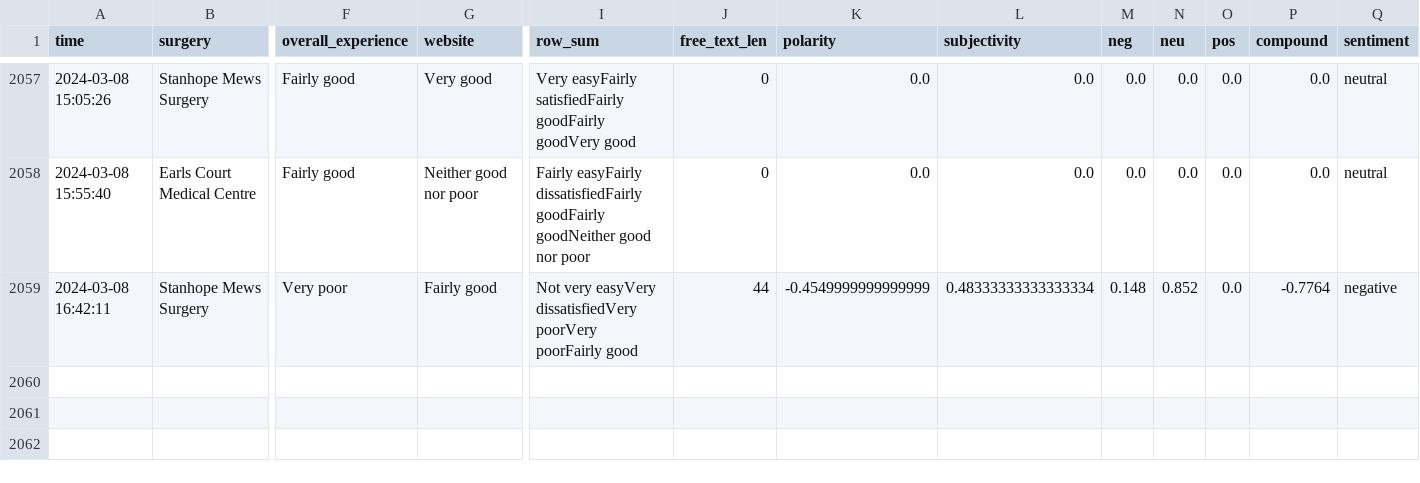
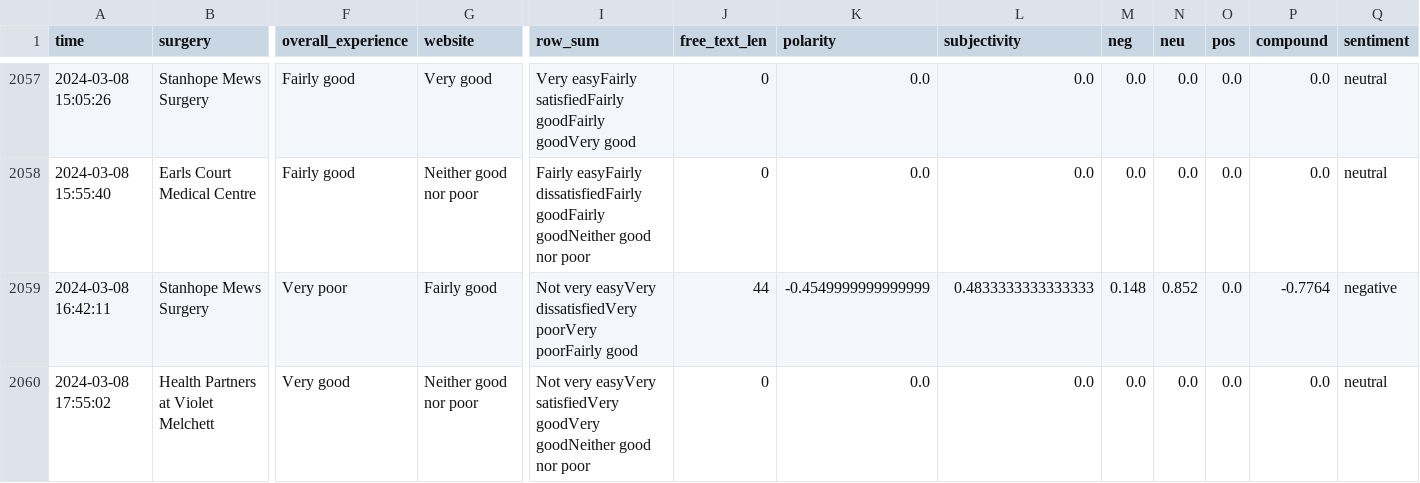
Before and after one commit to janduplessis883/gp-patient-survey, a CSV file: gp_patient_survey/data/data.csv, drawn as a sheet; only a part is shown, gaps mark what is left out; rows hold the shown columns only; the diff names each change by its address in the sheet, - before the commit and + after, or states it on an @@ line.

Commit message:
Automated commit via Python script - 2024-03-08 18:08

```diff
--- a/gp_patient_survey/data/data.csv
+++ b/gp_patient_survey/data/data.csv
-L2059 (subjectivity): 0.48333333333333334
+L2059 (subjectivity): 0.4833333333333333
+row 2060: 2024-03-08 17:55:02 | Health Partners at Violet Melchett | Very good | Neither good nor poor | Not very easyVery satisfiedVery goodVery goodNeither good nor poor | 0 | 0.0 | 0.0 | 0.0 | 0.0 | 0.0 | 0.0 | neutral
```
